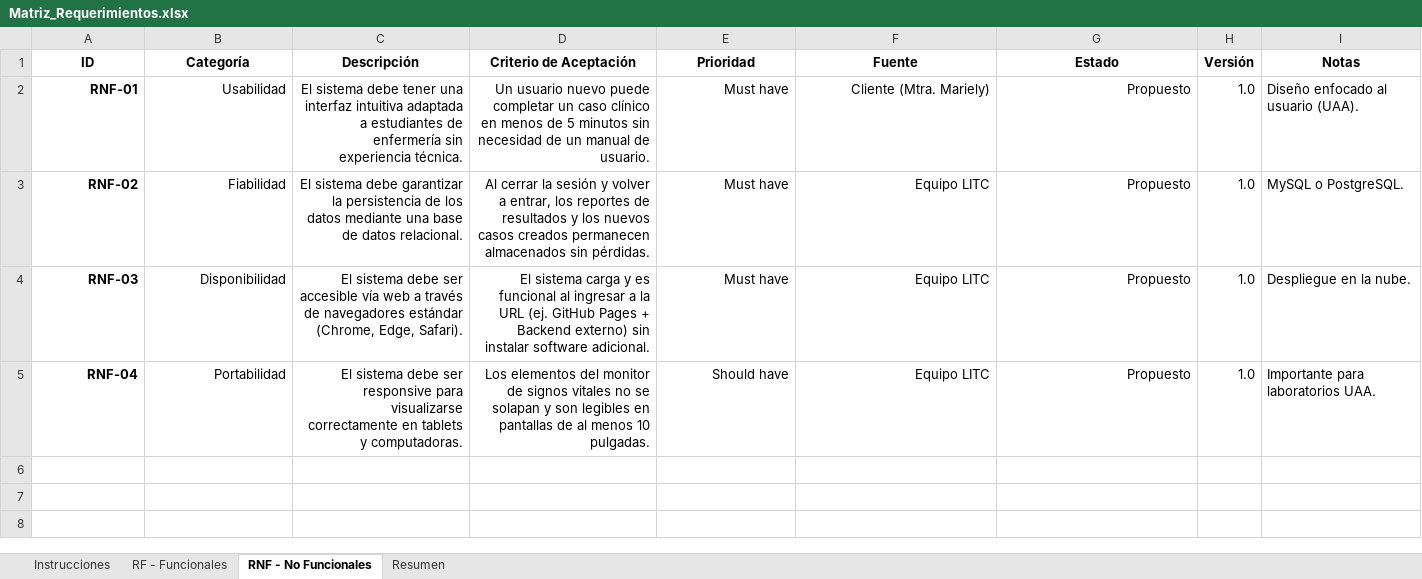
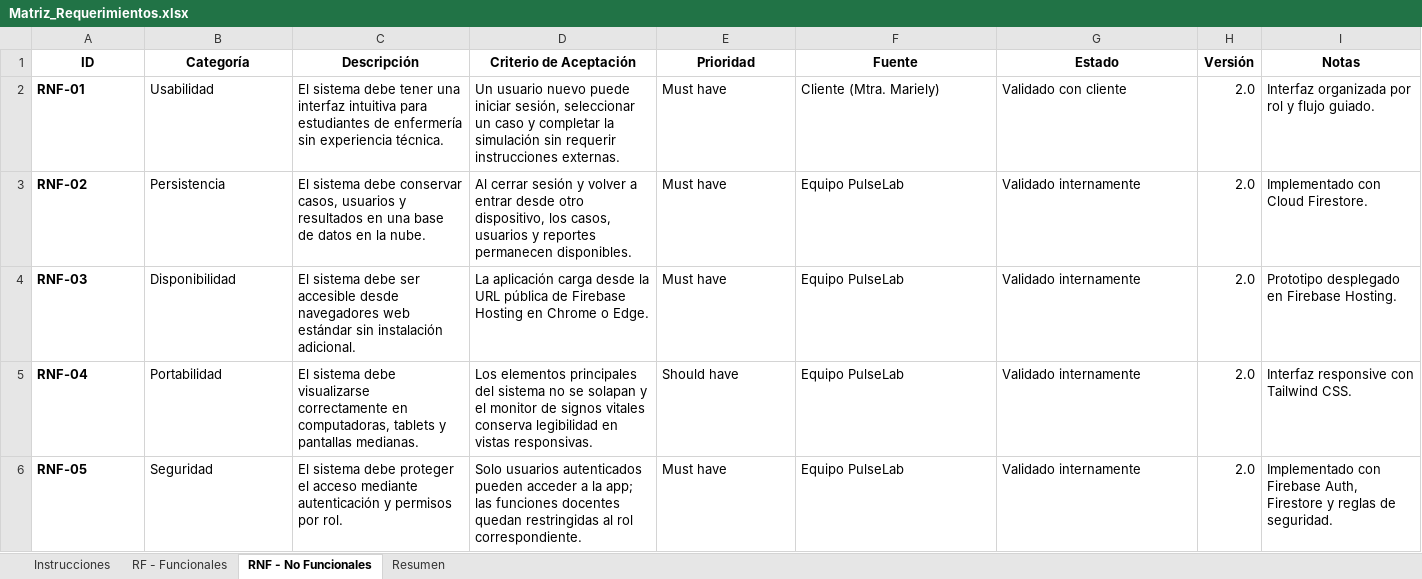
Before and after one commit to vazquezhernandezsebastian1-spec/pulselab, an Excel workbook: documentacion/Matriz_Requerimientos.xlsx, sheet RNF - No Funcionales, drawn as a sheet; values as stored, in another font and other column widths than the file's, no borders; table styles not drawn; the diff names each change by its address in the sheet, - before the commit and + after, or states it on an @@ line.

```diff
--- a/documentacion/Matriz_Requerimientos.xlsx (sheet RNF - No Funcionales)
+++ b/documentacion/Matriz_Requerimientos.xlsx (sheet RNF - No Funcionales)
-A2:G5 alignment: right
+A2:G5 alignment: left
-C2 (Descripción): …interfaz intuitiva adaptada a estudiantes de…
+C2 (Descripción): …interfaz intuitiva para estudiantes de…
-D2 (Criterio de Aceptación): …nuevo puede completar un caso clínico en menos de 5 minutos sin necesidad de un manual de usuario.
+D2 (Criterio de Aceptación): …nuevo puede iniciar sesión, seleccionar un caso y completar la simulación sin requerir instrucciones externas.
-G2 (Estado): Propuesto
+G2 (Estado): Validado con cliente
-H2:H5 (Versión): 1.0
+H2:H5 (Versión): 2.0
-I2 (Notas): Diseño enfocado al usuario (UAA).
+I2 (Notas): Interfaz organizada por rol y flujo guiado.
-B3 (Categoría): Fiabilidad
+B3 (Categoría): Persistencia
-C3 (Descripción): …sistema debe garantizar la persistencia de los datos mediante una base de datos relacional.
+C3 (Descripción): …sistema debe conservar casos, usuarios y resultados en una base de datos en la nube.
-D3 (Criterio de Aceptación): Al cerrar la sesión y volver a entrar, los reportes de resultados y los nuevos casos creados permanecen almacenados sin pérdidas.
+D3 (Criterio de Aceptación): Al cerrar sesión y volver a entrar desde otro dispositivo, los casos, usuarios y reportes permanecen disponibles.
-F3:F5 (Fuente): Equipo LITC
+F3:F5 (Fuente): Equipo PulseLab
-G3:G5 (Estado): Propuesto
+G3:G5 (Estado): Validado internamente
-I3 (Notas): MySQL o PostgreSQL.
+I3 (Notas): Implementado con Cloud Firestore.
-C4 (Descripción): …ser accesible vía web a través de navegadores estándar (Chrome, Edge, Safari).
+C4 (Descripción): …ser accesible desde navegadores web estándar sin instalación adicional.
-D4 (Criterio de Aceptación): El sistema carga y es funcional al ingresar a la URL (ej. GitHub Pages + Backend externo) sin instalar software adicional.
+D4 (Criterio de Aceptación): La aplicación carga desde la URL pública de Firebase Hosting en Chrome o Edge.
-I4 (Notas): Despliegue en la nube.
+I4 (Notas): Prototipo desplegado en Firebase Hosting.
-C5 (Descripción): …sistema debe ser responsive para visualizarse correctamente en tablets y computadoras.
+C5 (Descripción): …sistema debe visualizarse correctamente en computadoras, tablets y pantallas medianas.
-D5 (Criterio de Aceptación): Los elementos del monitor de signos vitales no se solapan y son legibles en pantallas de al menos 10 pulgadas.
+D5 (Criterio de Aceptación): Los elementos principales del sistema no se solapan y el monitor de signos vitales conserva legibilidad en vistas responsivas.
-I5 (Notas): Importante para laboratorios UAA.
+I5 (Notas): Interfaz responsive con Tailwind CSS.
+row 6: RNF-05 | Seguridad | El sistema debe proteger el acceso mediante autenticación y permisos por rol. | Solo usuarios autenticados pueden acceder a la app; las funciones docentes quedan restringidas al rol correspondiente. | Must have | Equipo PulseLab | Validado internamente | 2.0 | Implementado con Firebase Auth, Firestore y reglas de seguridad.
```
Also changed, not shown: sheet RF - Funcionales, sheet Resumen, documentacion/Matriz_Trazabilidad.xlsx.
